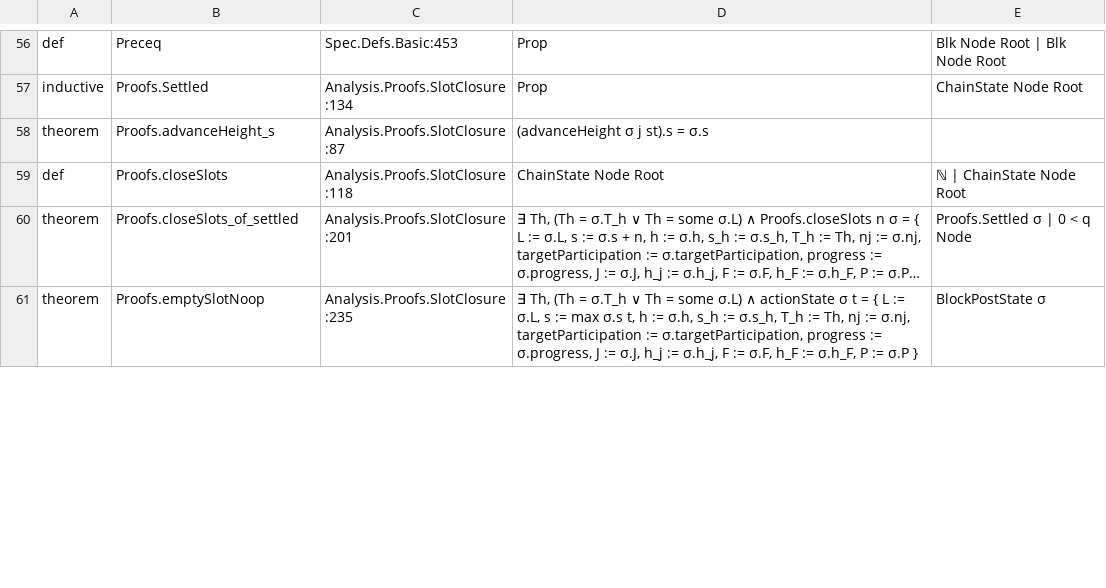
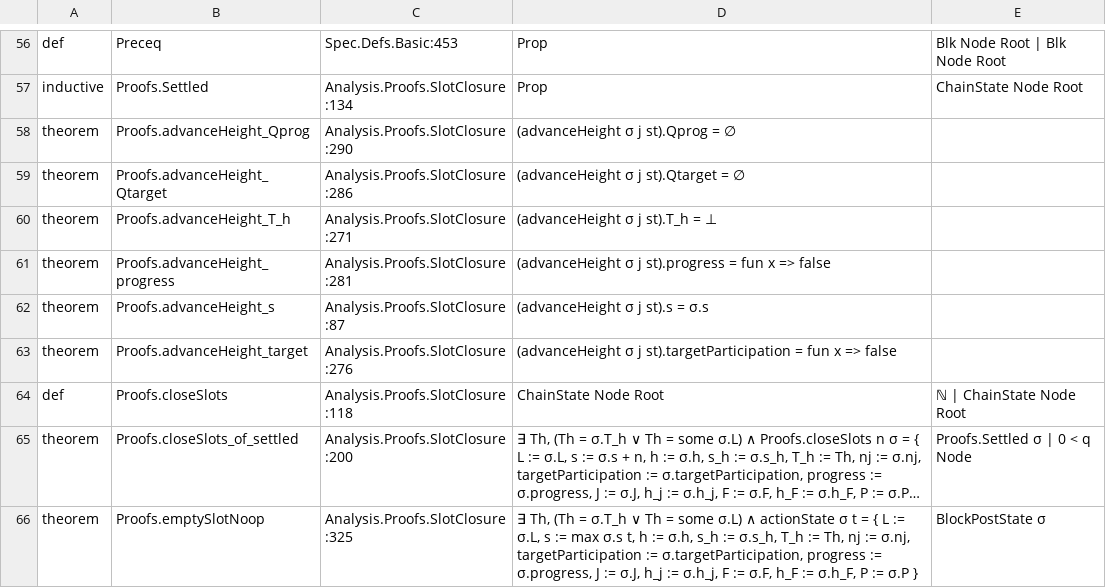
Before and after one commit to saltiniroberto/decoupled-consensus-lean, a TSV file: INDEX.tsv, drawn as a sheet; only a part is shown, gaps mark what is left out; long unchanged cells end in …; addresses are those after the commit; the diff covers the shown part only; the diff names each change by its address in the sheet, - before the commit and + after, or states it on an @@ line.

```diff
--- a/INDEX.tsv
+++ b/INDEX.tsv
+row 58: theorem | Proofs.advanceHeight_Qprog | Analysis.Proofs.SlotClosure:290 | (advanceHeight σ j st).Qprog = ∅
+row 59: theorem | Proofs.advanceHeight_Qtarget | Analysis.Proofs.SlotClosure:286 | (advanceHeight σ j st).Qtarget = ∅
+row 60: theorem | Proofs.advanceHeight_T_h | Analysis.Proofs.SlotClosure:271 | (advanceHeight σ j st).T_h = ⊥
+row 61: theorem | Proofs.advanceHeight_progress | Analysis.Proofs.SlotClosure:281 | (advanceHeight σ j st).progress = fun x => false
+row 63: theorem | Proofs.advanceHeight_target | Analysis.Proofs.SlotClosure:276 | (advanceHeight σ j st).targetParticipation = fun x => false
-C65: Analysis.Proofs.SlotClosure:201
+C65: Analysis.Proofs.SlotClosure:200
-C66: Analysis.Proofs.SlotClosure:235
+C66: Analysis.Proofs.SlotClosure:325
```
Also changed, not shown: 6 added rows and 7 edited cells elsewhere in this file, 2 other files.
